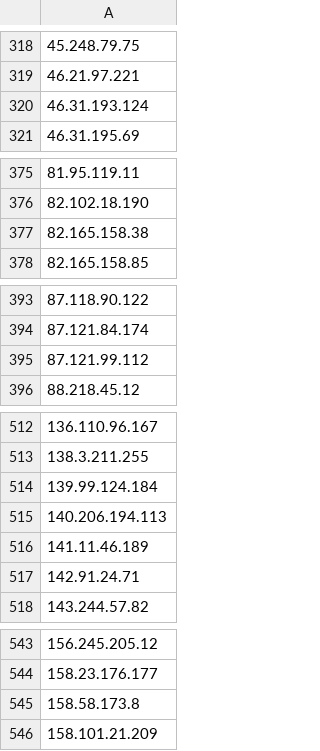
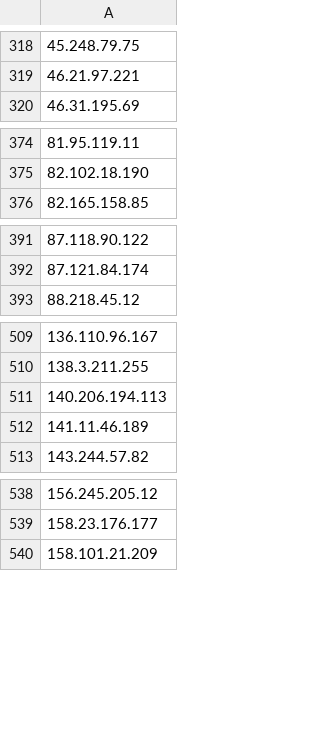
Before and after one commit to blawoblowa/blackened, a CSV file: ip_list.csv, drawn as a sheet; only a part is shown, gaps mark what is left out; the diff covers the shown part only; the diff names each change by its address in the sheet, - before the commit and + after, or states it on an @@ line.

Commit message:
Remove IP from intelligence list (Total: 709 IPs - 2026-10-28 15:18:50)

```diff
--- a/ip_list.csv
+++ b/ip_list.csv
-row 320: 46.31.193.124
-row 377: 82.165.158.38
-row 395: 87.121.99.112
-row 514: 139.99.124.184
-row 517: 142.91.24.71
-row 545: 158.58.173.8
```
Also changed, not shown: 4 removed rows elsewhere in this file, 2 other files.
